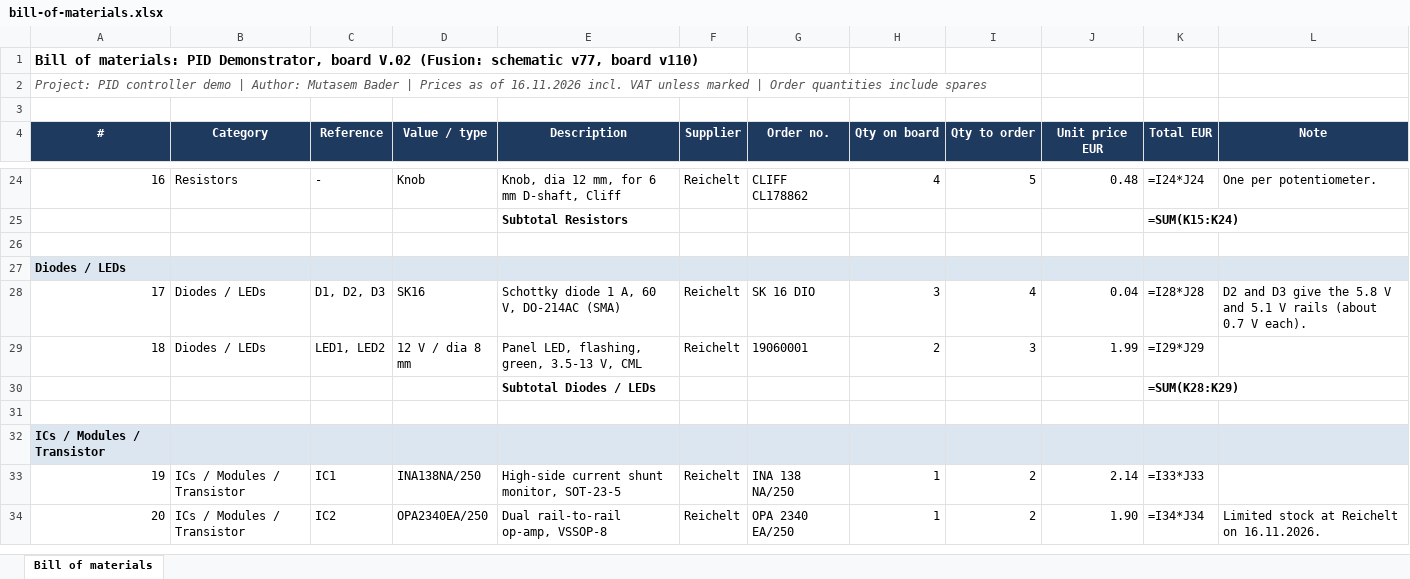
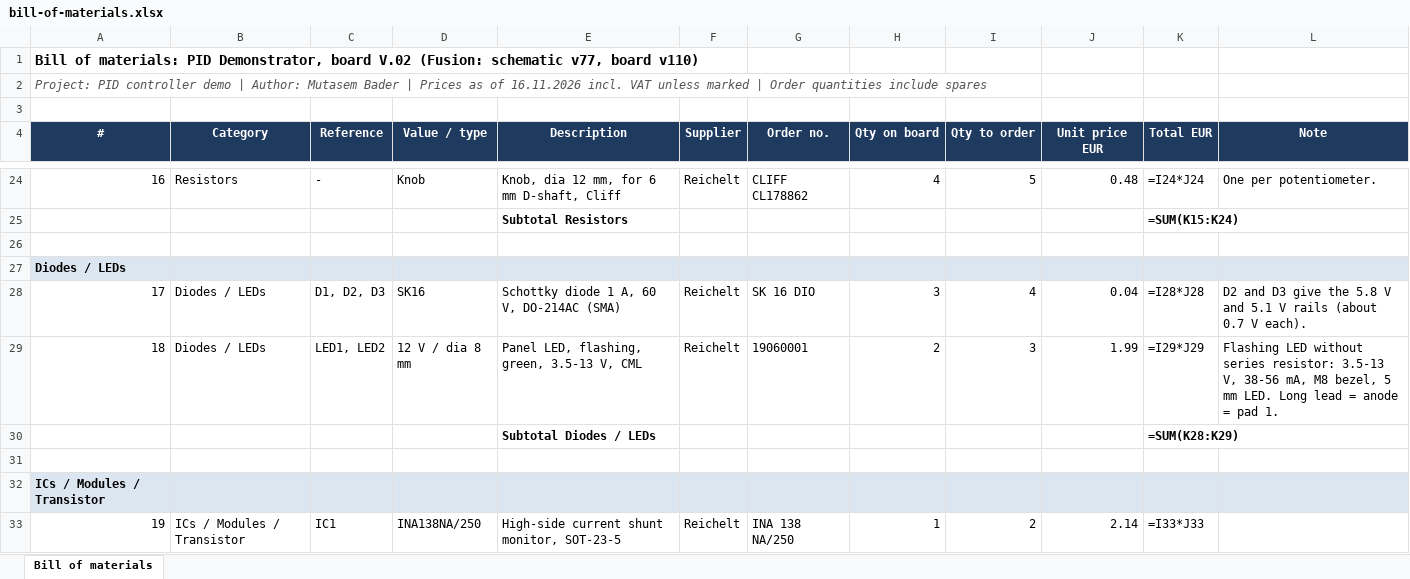
Before and after one commit to valnity98/PID-Demonstrator, an Excel workbook: bill-of-materials.xlsx, sheet Bill of materials, drawn as a sheet; only a part is shown, gaps mark what is left out; the shorter side is filled out with more unchanged rows; values as stored, in another font and other column widths than the file's, no borders; formulas without a stored value are shown as written; the diff covers the shown part only; the diff names each change by its address in the sheet, - before the commit and + after, or states it on an @@ line.

Commit message:
docs: add datasheet facts for the switches, LEDs and the power bank
- toggle switch: lug pitch, thread and body size from the drawing
- LED: flashing type without series resistor, operating range, polarity
- power bank: PD 2.0 with 12 V / 1.5 A

```diff
--- a/bill-of-materials.xlsx (sheet Bill of materials)
+++ b/bill-of-materials.xlsx (sheet Bill of materials)
-L29 (Note): (empty)
+L29 (Note): Flashing LED without series resistor: 3.5-13 V, 38-56 mA, M8 bezel, 5 mm LED. Long lead = anode = pad 1.
```
Also changed, not shown: 2 edited cells elsewhere in this sheet.
